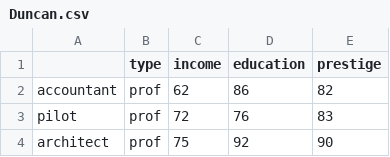
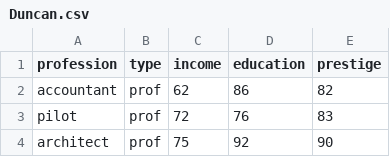
Before and after one commit to storopoli/Estatistica-Bayesiana, a CSV file: datasets/Duncan.csv, drawn as a sheet; only a part is shown.

```diff
--- a/datasets/Duncan.csv
+++ b/datasets/Duncan.csv
@@ -1,2 +1,2 @@
-"";"type";"income";"education";"prestige"
+"profession";"type";"income";"education";"prestige"
 "accountant";"prof";62;86;82
```
Also changed, not shown: docs/datasets/Duncan.csv, 28 other files.
